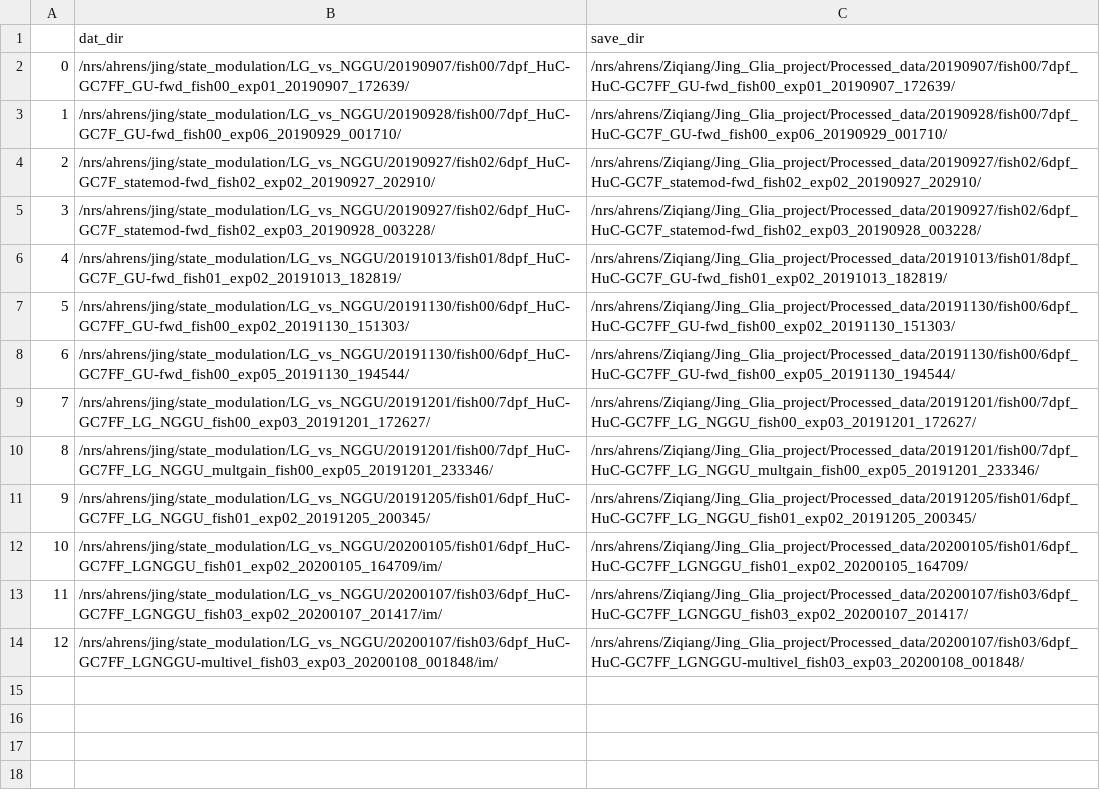
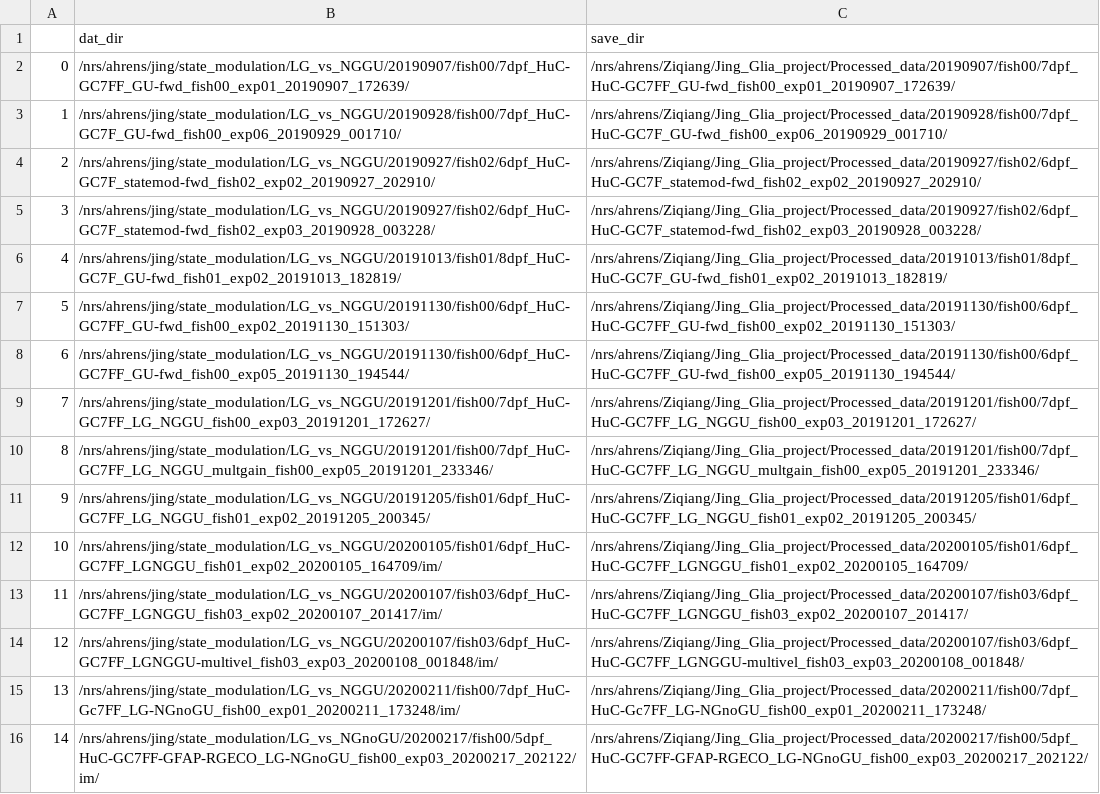
Before and after one commit to zqwei/Glia_analysis, a CSV file: Processing/data_list.csv, drawn as a sheet.

Commit message:
added 2 new datasets

```diff
--- a/Processing/data_list.csv
+++ b/Processing/data_list.csv
@@ -14 +14,3 @@
 12,/nrs/ahrens/jing/state_modulation/LG_vs_NGGU/20200107/fish03/6dpf_HuC-GC7FF_LGNGGU-multivel_fish03_exp03_20200108_001848/im/,/nrs/ahrens/Ziqiang/Jing_Glia_project/Processed_data/20200107/fish03/6dpf_HuC-GC7FF_LGNGGU-multivel_fish03_exp03_20200108_001848/
+13,/nrs/ahrens/jing/state_modulation/LG_vs_NGGU/20200211/fish00/7dpf_HuC-Gc7FF_LG-NGnoGU_fish00_exp01_20200211_173248/im/,/nrs/ahrens/Ziqiang/Jing_Glia_project/Processed_data/20200211/fish00/7dpf_HuC-Gc7FF_LG-NGnoGU_fish00_exp01_20200211_173248/
+14,/nrs/ahrens/jing/state_modulation/LG_vs_NGnoGU/20200217/fish00/5dpf_HuC-GC7FF-GFAP-RGECO_LG-NGnoGU_fish00_exp03_20200217_202122/im/,/nrs/ahrens/Ziqiang/Jing_Glia_project/Processed_data/20200217/fish00/5dpf_HuC-GC7FF-GFAP-RGECO_LG-NGnoGU_fish00_exp03_20200217_202122/
```
